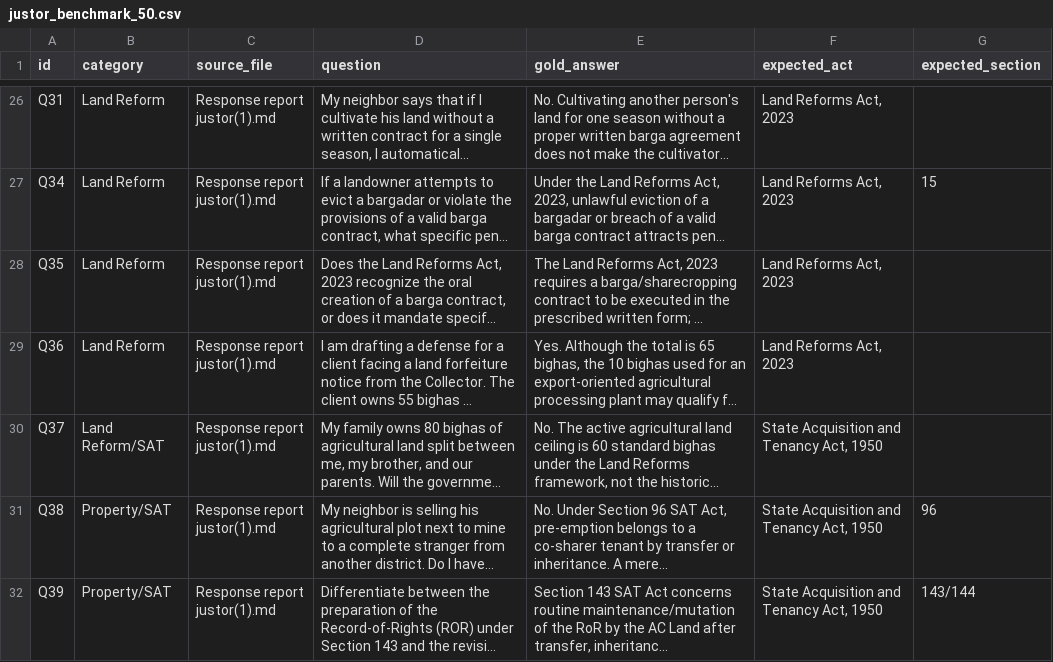
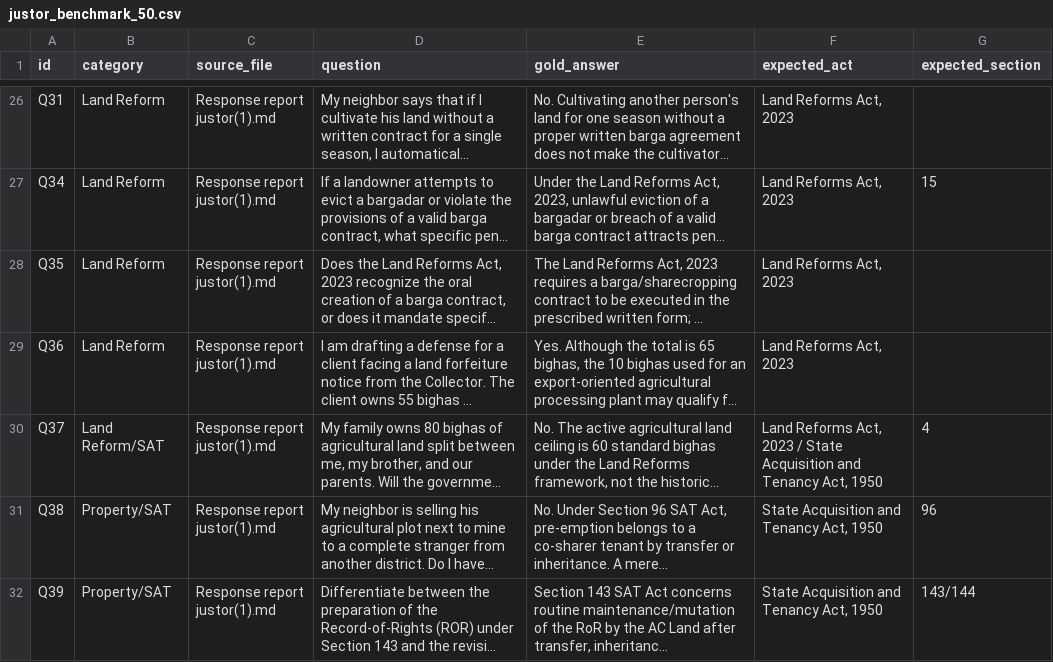
Before and after one commit to meidipro/JustorAi, a CSV file: brenchmark/justor_benchmark_50.csv, drawn as a sheet; only a part is shown, gaps mark what is left out; long unchanged cells end in …; the diff names each change by its address in the sheet, - before the commit and + after, or states it on an @@ line.

```diff
--- a/brenchmark/justor_benchmark_50.csv
+++ b/brenchmark/justor_benchmark_50.csv
-F30 (expected_act): State Acquisition…
+F30 (expected_act): Land Reforms Act, 2023 / State Acquisition…
-G30 (expected_section): (empty)
+G30 (expected_section): 4
```
Also changed, not shown: 2 other files.
